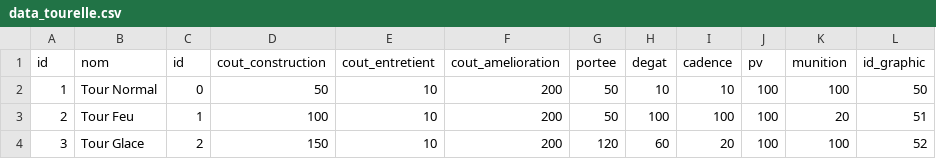
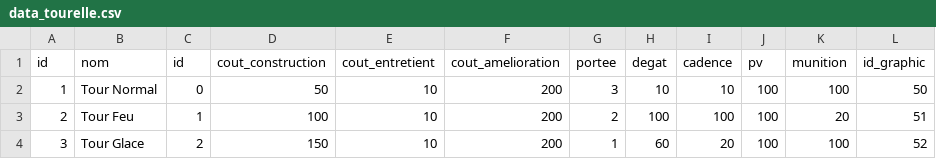
Before and after one commit to AmineKheldouni/Tower-Defense, a CSV file: data/data_tourelle.csv, drawn as a sheet.

```diff
--- a/data/data_tourelle.csv
+++ b/data/data_tourelle.csv
@@ -1,4 +1,4 @@
 id,nom,id,cout_construction,cout_entretient,cout_amelioration,portee,degat,cadence,pv,munition,id_graphic
-1,Tour Normal,0,50,10,200,50,10,10,100,100,50
-2,Tour Feu,1,100,10,200,50,100,100,100,20,51
-3,Tour Glace,2,150,10,200,120,60,20,100,100,52
+1,Tour Normal,0,50,10,200,3,10,10,100,100,50
+2,Tour Feu,1,100,10,200,2,100,100,100,20,51
+3,Tour Glace,2,150,10,200,1,60,20,100,100,52
```
Also changed, not shown: 19 other files.
